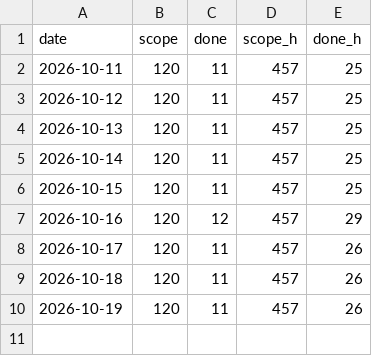
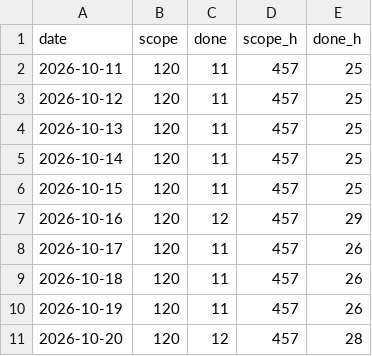
Before and after one commit to dvillas28/lock-in-team-iic3143-202602, a CSV file: derived/burnup.csv, drawn as a sheet.

```diff
--- a/derived/burnup.csv
+++ b/derived/burnup.csv
@@ -10 +10,2 @@ date,scope,done,scope_h,done_h
 2026-10-19,120,11,457,26
+2026-10-20,120,12,457,28
```
Also changed, not shown: derived/cfd.csv, 2 other files.
